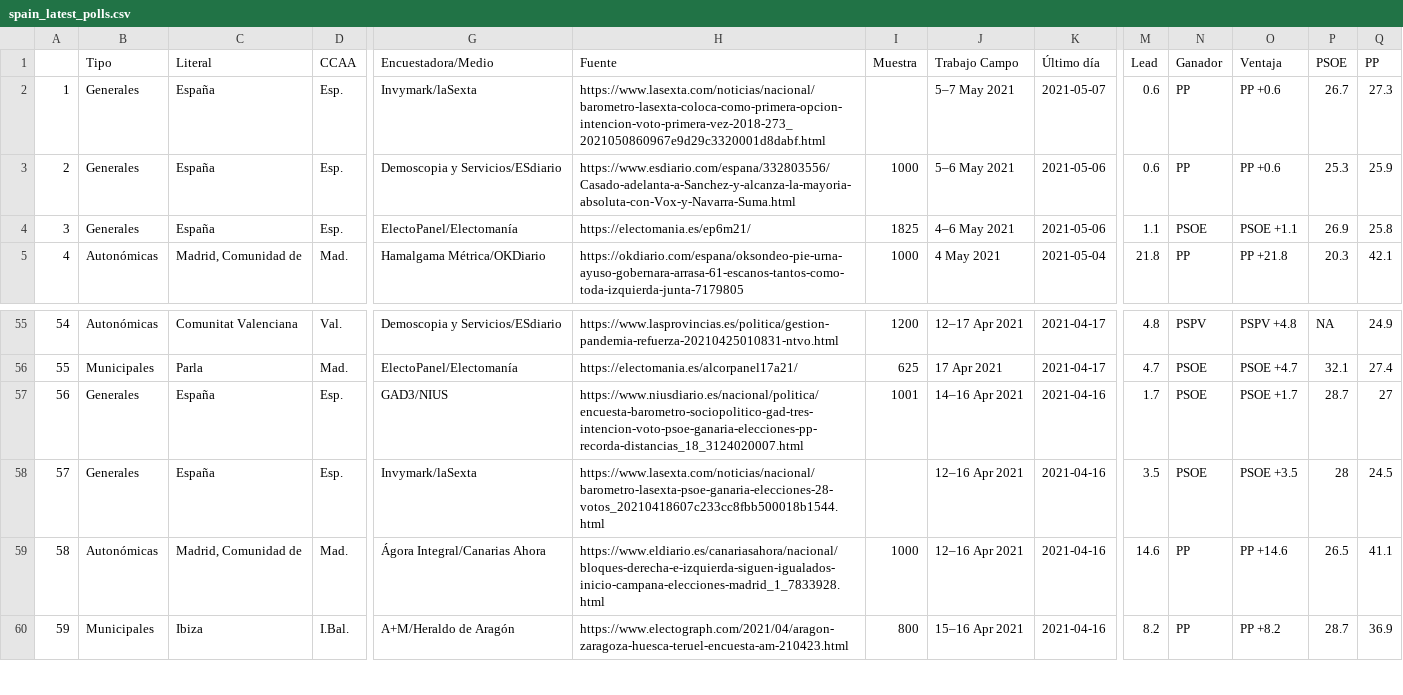
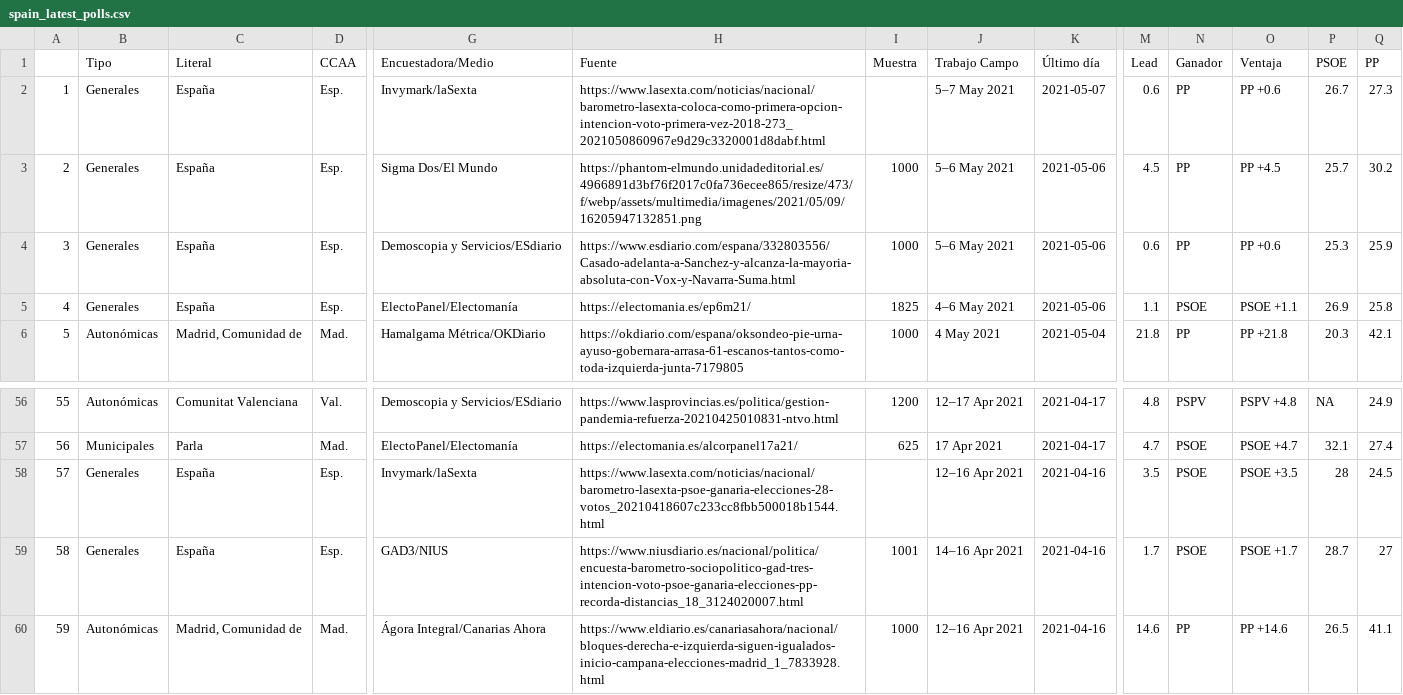
Before and after one commit to endikasatu/encuestas_esp, a CSV file: data/spain_latest_polls.csv, drawn as a sheet; only a part is shown, gaps mark what is left out; the shorter side is filled out with more unchanged rows; addresses are those after the commit; rows hold the shown columns only; the diff names each change by its address in the sheet, - before the commit and + after, or states it on an @@ line.

```diff
--- a/data/spain_latest_polls.csv
+++ b/data/spain_latest_polls.csv
+row 3: 2 | Generales | España | Esp. | Sigma Dos/El Mundo | https://phantom-elmundo.unidadeditorial.es/4966891d3bf76f2017c0fa736ecee865/resize/473/f/webp/assets/multimedia/imagenes/2021/05/09/16205947132851.png | 1000 | 5–6 May 2021 | 2021-05-06 | 4.5 | PP | PP +4.5 | 25.7 | 30.2
@@ column A renumbered from row 4 down @@
```
Also changed, not shown: 1 other file.
